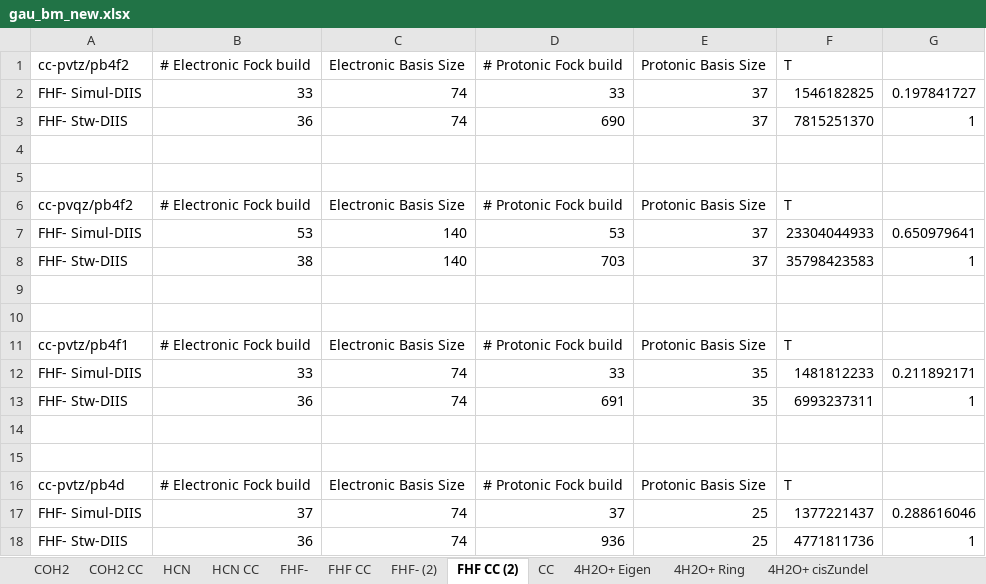
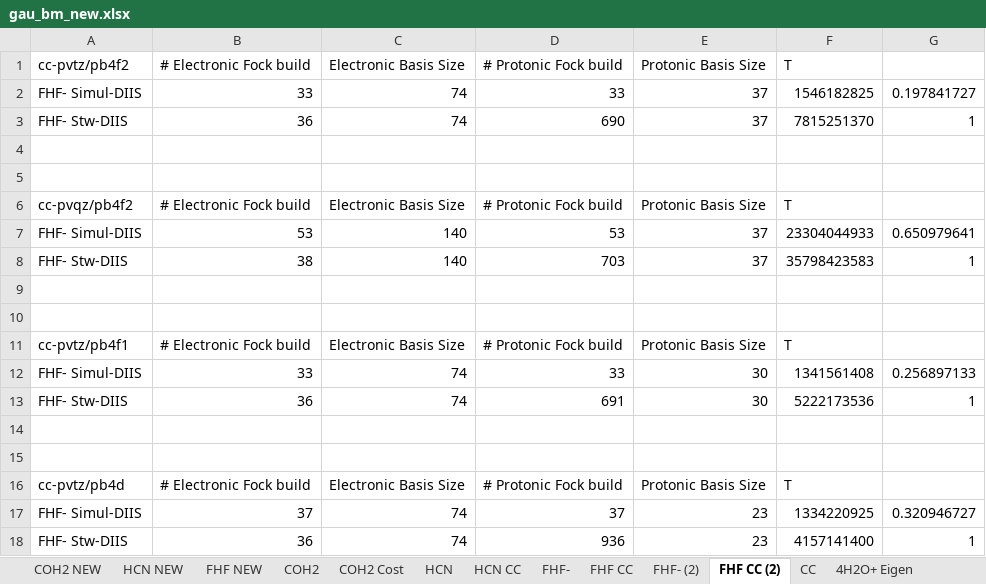
Before and after one commit to aodongliu/NEO-SCF-2ndYearExam, an Excel workbook: gau_bm_new.xlsx, sheet FHF CC (2), drawn as a sheet; values as stored, in another font and other column widths than the file's, no borders; the diff names each change by its address in the sheet, - before the commit and + after, or states it on an @@ line.

```diff
--- a/gau_bm_new.xlsx (sheet FHF CC (2))
+++ b/gau_bm_new.xlsx (sheet FHF CC (2))
-sheet tab: COH2 CC
+sheet tab: COH2 Cost
+sheet tab: COH2 NEW
+sheet tab: HCN NEW
+sheet tab: FHF NEW
-E12:E13: 35
+E12:E13: 30
-F12: 1481812233
+F12: 1341561408
-G12: 0.211892171
+G12: 0.256897133
-F13: 6993237311
+F13: 5222173536
-E17:E18: 25
+E17:E18: 23
-F17: 1377221437
+F17: 1334220925
-G17: 0.288616046
+G17: 0.320946727
-F18: 4771811736
+F18: 4157141400
```
Also changed, not shown: sheet FHF- (2), 3 other files.
